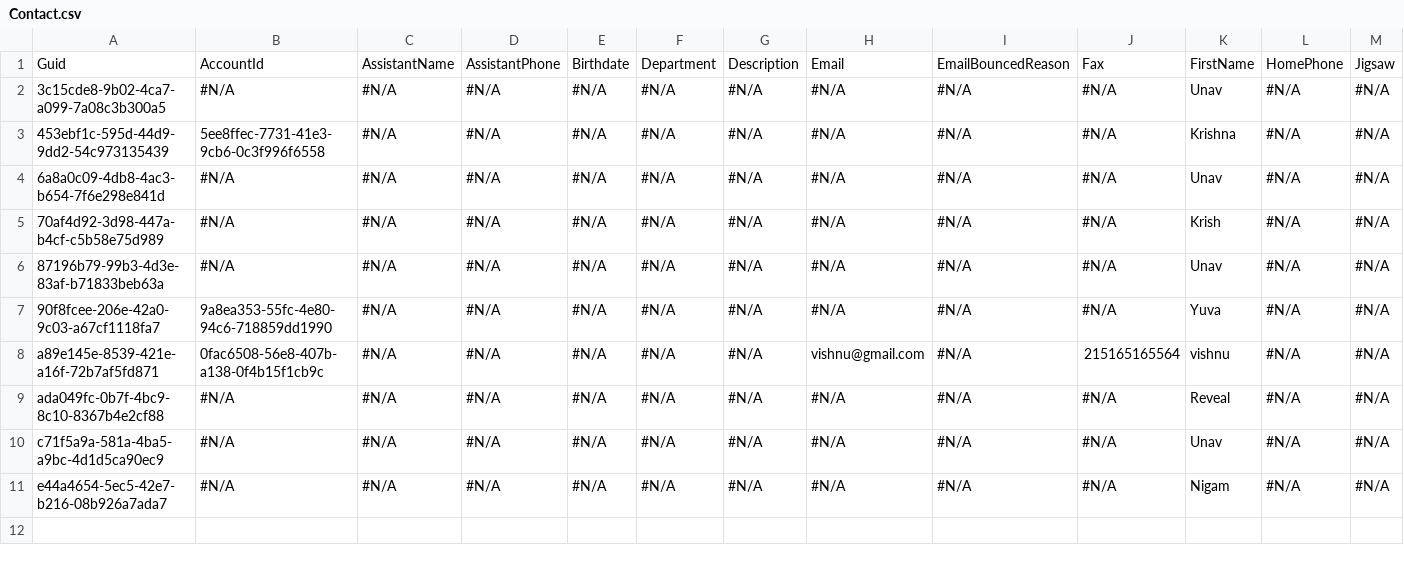
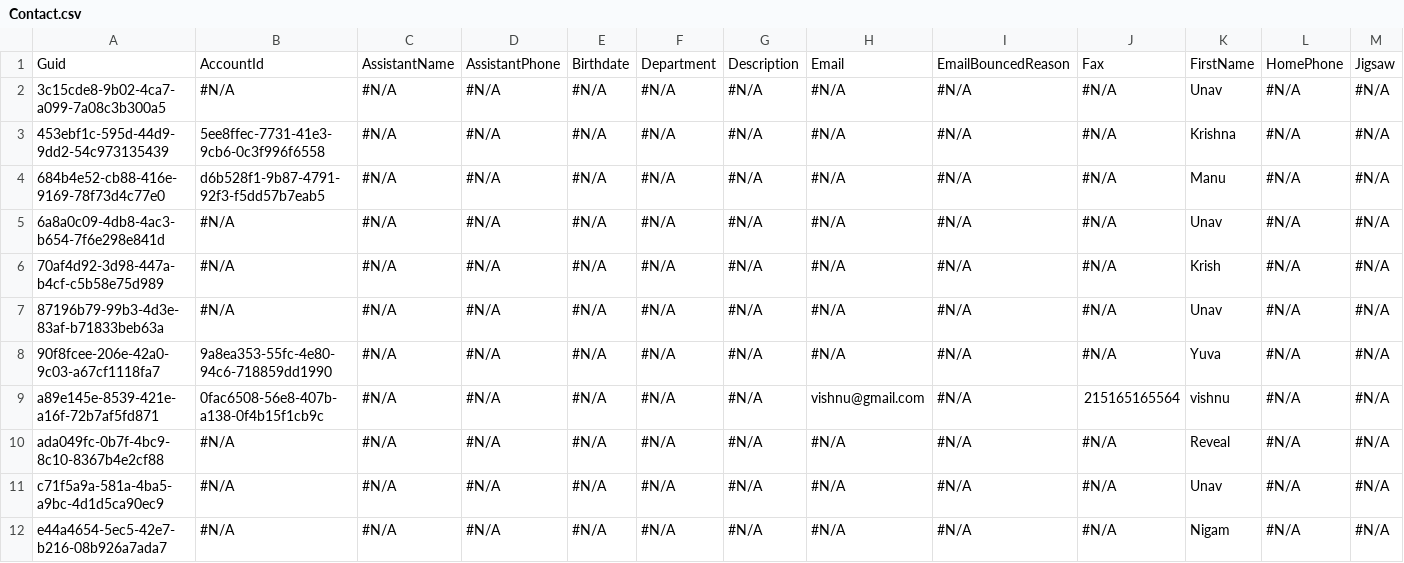
Before and after one commit to prodlytestuser/CPQTest18, a CSV file: Contact.csv, drawn as a sheet; only a part is shown; rows hold the shown columns only; the diff names each change by its address in the sheet, - before the commit and + after, or states it on an @@ line.

```diff
--- a/Contact.csv
+++ b/Contact.csv
+row 4: 684b4e52-cb88-416e-9169-78f73d4c77e0 | d6b528f1-9b87-4791-92f3-f5dd57b7eab5 | #N/A | #N/A | #N/A | #N/A | #N/A | #N/A | #N/A | #N/A | Manu | #N/A | #N/A
```
Also changed, not shown: Account.csv, Asset.csv, 3 other files.
